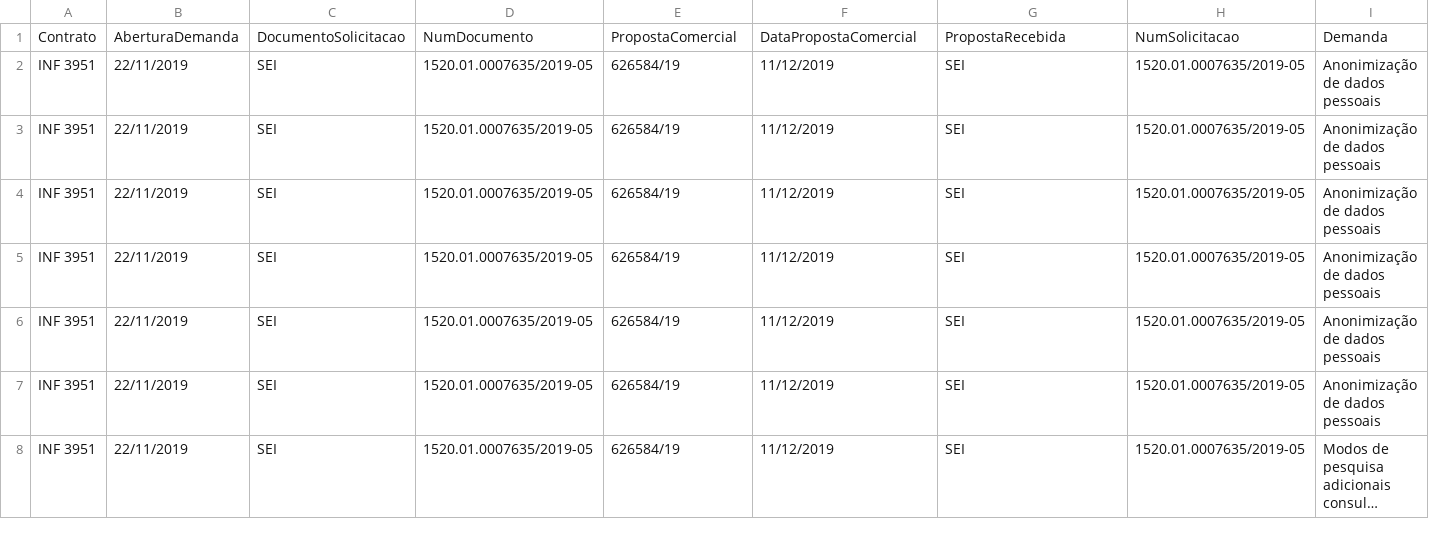
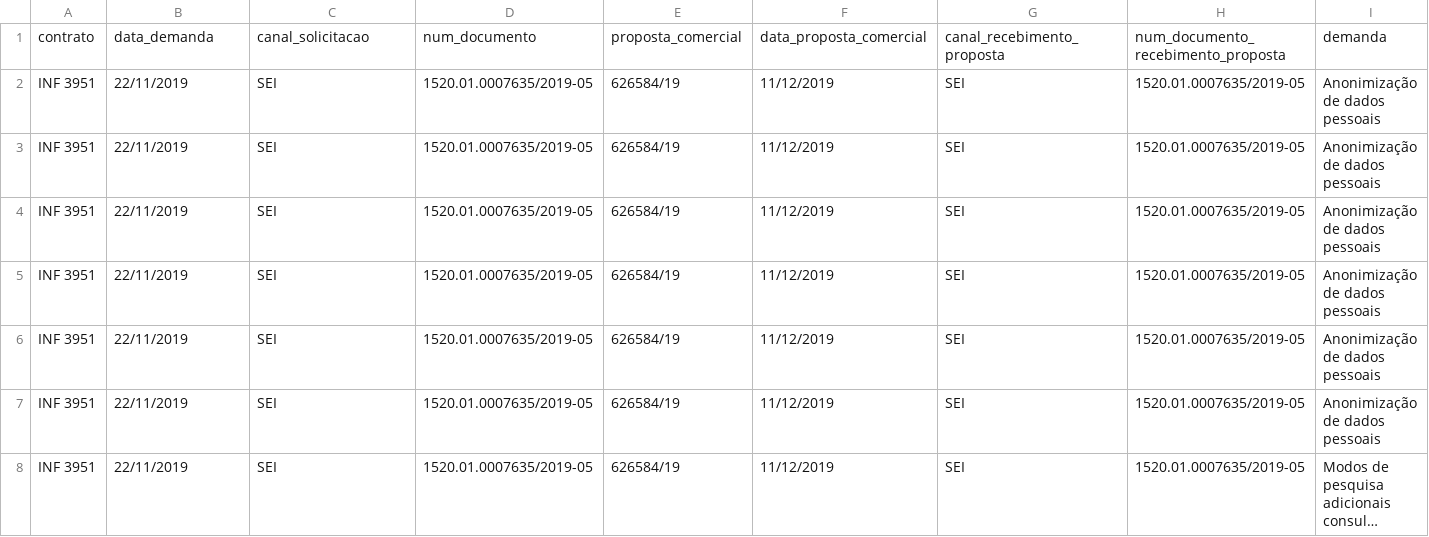
Before and after one commit to transparencia-mg/gestao-contratos, a CSV file: gestao-contratos.csv, drawn as a sheet; only a part is shown; long unchanged cells end in …; removed rows and columns are numbered as before the commit, all else as after; rows hold the shown columns only; the diff names each change by its address in the sheet, - before the commit and + after, or states it on an @@ line.

Commit message:
Atualiza campos da tabela

```diff
--- a/gestao-contratos.csv
+++ b/gestao-contratos.csv
-row 1: Contrato | AberturaDemanda | DocumentoSolicitacao | NumDocumento | PropostaComercial | DataPropostaComercial | PropostaRecebida | NumSolicitacao | Demanda
+row 1: contrato | data_demanda | canal_solicitacao | num_documento | proposta_comercial | data_proposta_comercial | canal_recebimento_proposta | num_documento_recebimento_proposta | demanda
```
